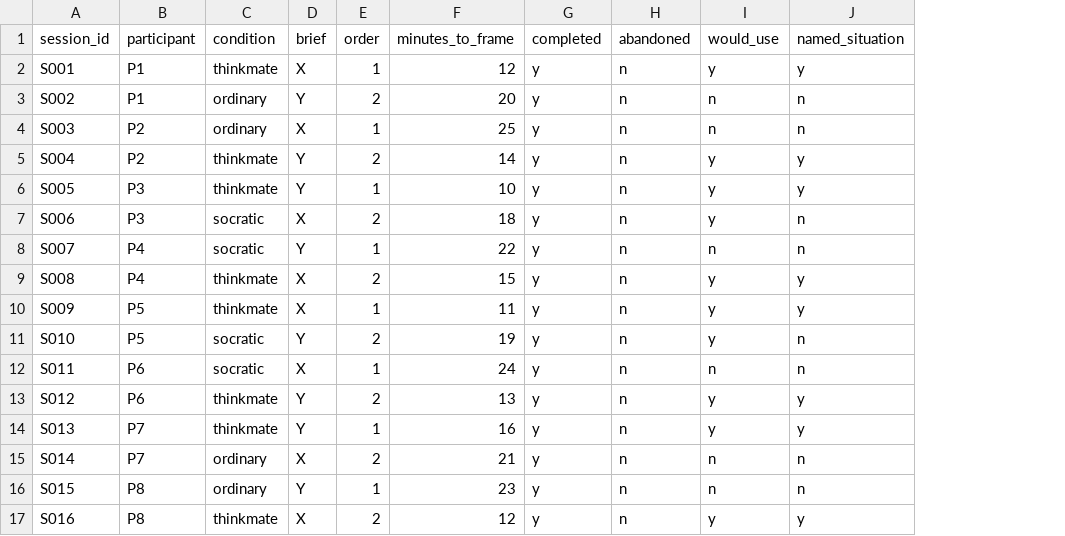
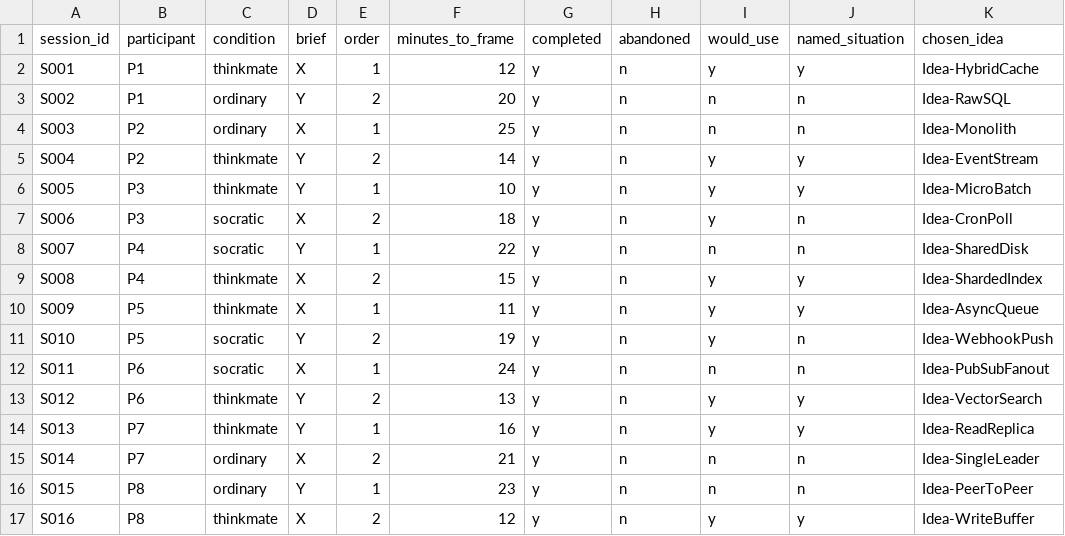
Before and after one commit to MokuLakshithReddy/thinkmate, a CSV file: pilot/sessions.synthetic.csv, drawn as a sheet; the diff names each change by its address in the sheet, - before the commit and + after, or states it on an @@ line.

Commit message:
fix(readiness): require live AI verification, target safety, strengthened RLS, and chosen-idea milestone (#25)

```diff
--- a/pilot/sessions.synthetic.csv
+++ b/pilot/sessions.synthetic.csv
+column K (chosen_idea), rows 2-17: Idea-HybridCache | Idea-RawSQL | Idea-Monolith | Idea-EventStream | Idea-MicroBatch | Idea-CronPoll | Idea-SharedDisk | Idea-ShardedIndex | Idea-AsyncQueue | Idea-WebhookPush | Idea-PubSubFanout | Idea-VectorSearch | Idea-ReadReplica | Idea-SingleLeader | Idea-PeerToPeer | Idea-WriteBuffer
```
Also changed, not shown: 7 other files.
